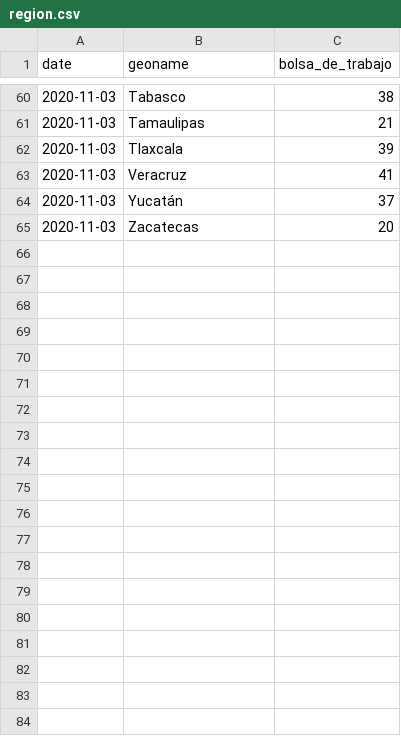
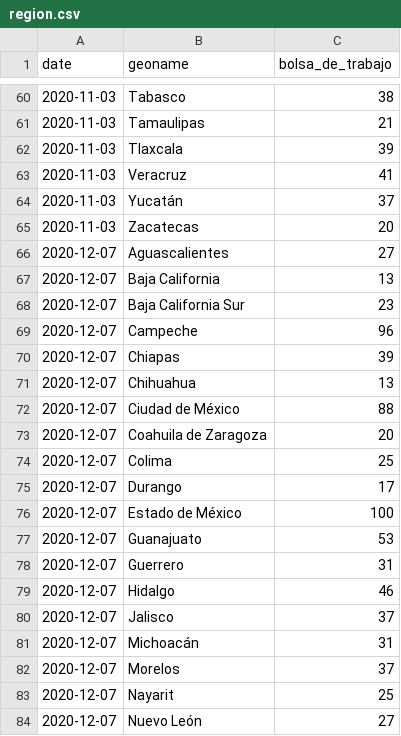
Before and after one commit to mauriciomani/OpenHR, a CSV file: region.csv, drawn as a sheet; only a part is shown, gaps mark what is left out; the diff covers the shown part only.

```diff
--- a/region.csv
+++ b/region.csv
@@ -65 +65,20 @@ date,geoname,bolsa_de_trabajo
 2020-11-03,Zacatecas,20
+2020-12-07,Aguascalientes,27
+2020-12-07,Baja California,13
+2020-12-07,Baja California Sur,23
+2020-12-07,Campeche,96
+2020-12-07,Chiapas,39
+2020-12-07,Chihuahua,13
+2020-12-07,Ciudad de México,88
+2020-12-07,Coahuila de Zaragoza,20
+2020-12-07,Colima,25
+2020-12-07,Durango,17
+2020-12-07,Estado de México,100
+2020-12-07,Guanajuato,53
+2020-12-07,Guerrero,31
+2020-12-07,Hidalgo,46
+2020-12-07,Jalisco,37
+2020-12-07,Michoacán,31
+2020-12-07,Morelos,37
+2020-12-07,Nayarit,25
+2020-12-07,Nuevo León,27
```
Also changed, not shown: 13 added rows elsewhere in this file, historical.csv, 9 other files.
